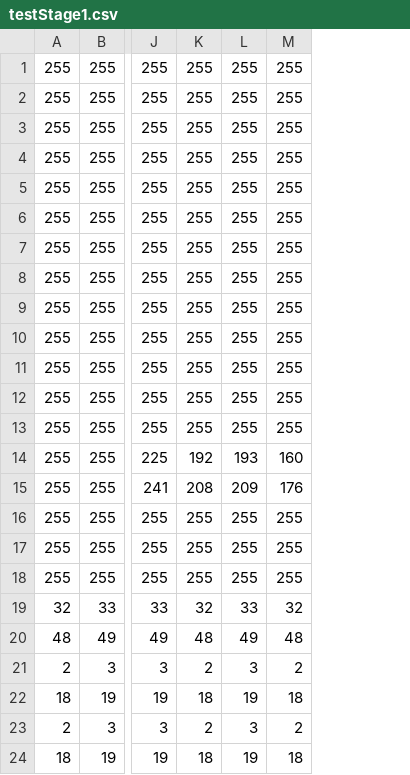
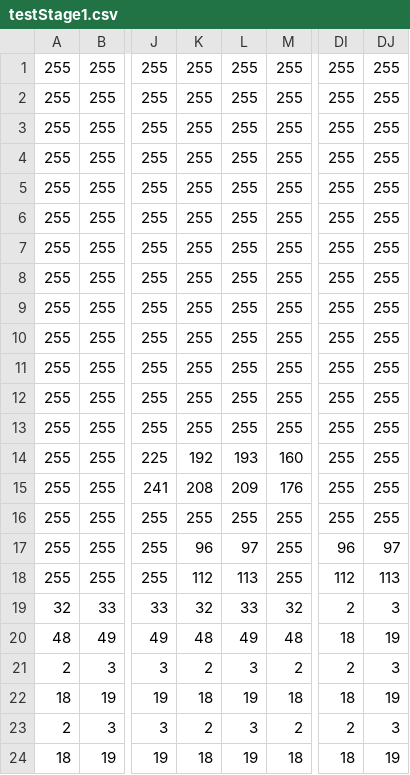
Before and after one commit to kamome612/SideScrollingAction, a CSV file: Assets/Stage/testStage1.csv, drawn as a sheet; only a part is shown, gaps mark what is left out; the diff names each change by its address in the sheet, - before the commit and + after, or states it on an @@ line.

```diff
--- a/Assets/Stage/testStage1.csv
+++ b/Assets/Stage/testStage1.csv
+column DI, rows 1-24: 255 | 255 | 255 | 255 | 255 | 255 | 255 | 255 | 255 | 255 | 255 | 255 | 255 | 255 | 255 | 255 | 96 | 112 | 2 | 18 | 2 | 18 | 2 | 18
+column DJ, rows 1-24: 255 | 255 | 255 | 255 | 255 | 255 | 255 | 255 | 255 | 255 | 255 | 255 | 255 | 255 | 255 | 255 | 97 | 113 | 3 | 19 | 3 | 19 | 3 | 19
-K17: 255
+K17: 96
-L17: 255
+L17: 97
-K18: 255
+K18: 112
-L18: 255
+L18: 113
```
Also changed, not shown: Assets/Stage/testStage.csv, 9 other files.
